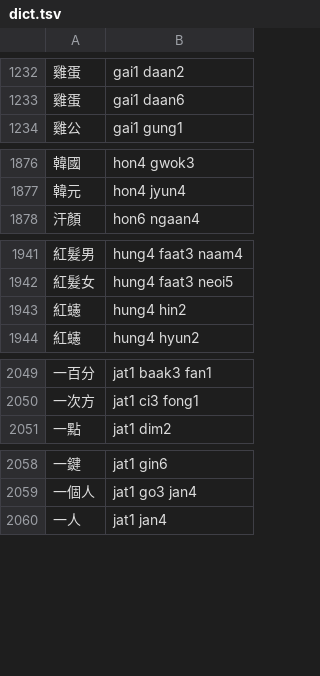
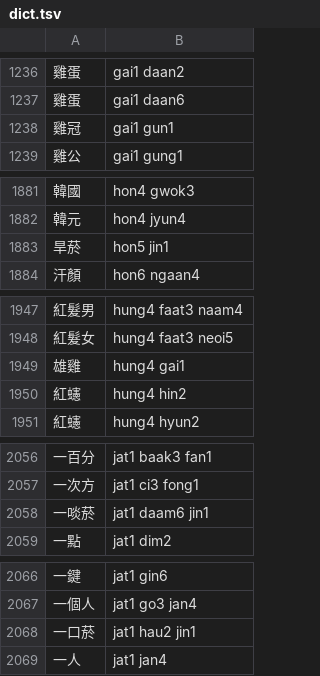
Before and after one commit to bingzheung/emoji-cantonese, a TSV file: output/dict.tsv, drawn as a sheet; only a part is shown, gaps mark what is left out; the diff covers the shown part only.

```diff
--- a/output/dict.tsv
+++ b/output/dict.tsv
@@ -1233,2 +1237,3 @@
 雞蛋	gai1 daan6
+雞冠	gai1 gun1
 雞公	gai1 gung1
@@ -1877,2 +1882,3 @@
 韓元	hon4 jyun4
+旱菸	hon5 jin1
 汗顏	hon6 ngaan4
@@ -1942,2 +1948,3 @@
 紅髮女	hung4 faat3 neoi5
+雄雞	hung4 gai1
 紅䘆	hung4 hin2
@@ -2050,2 +2057,3 @@
 一次方	jat1 ci3 fong1
+一啖菸	jat1 daam6 jin1
 一點	jat1 dim2
@@ -2059,2 +2067,3 @@
 一個人	jat1 go3 jan4
+一口菸	jat1 hau2 jin1
 一人	jat1 jan4
```
Also changed, not shown: 18 added rows, 1 removed row and 1 edited cell elsewhere in this file, 6 other files.
